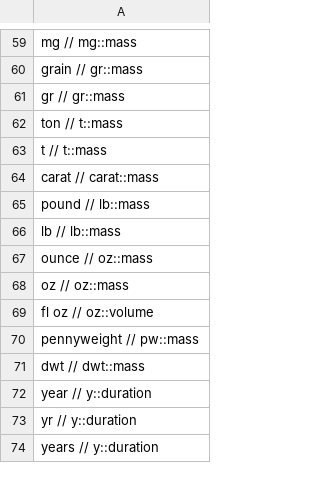
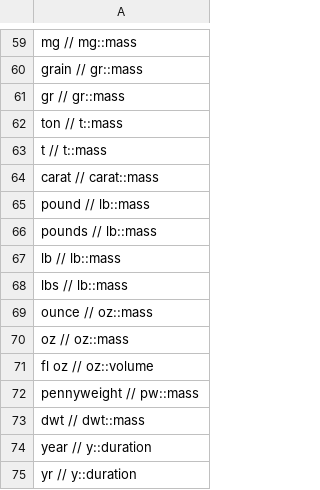
Before and after one commit to clulab/processors, a TSV file: main/src/main/resources/org/clulab/numeric/MEASUREMENT-UNIT.tsv, drawn as a sheet; only a part is shown, gaps mark what is left out; the shorter side is filled out with more unchanged rows; the diff names each change by its address in the sheet, - before the commit and + after, or states it on an @@ line.

Commit message:
added plurals for pounds and lbs

```diff
--- a/main/src/main/resources/org/clulab/numeric/MEASUREMENT-UNIT.tsv
+++ b/main/src/main/resources/org/clulab/numeric/MEASUREMENT-UNIT.tsv
+row 66: pounds // lb::mass
+row 68: lbs // lb::mass
```
